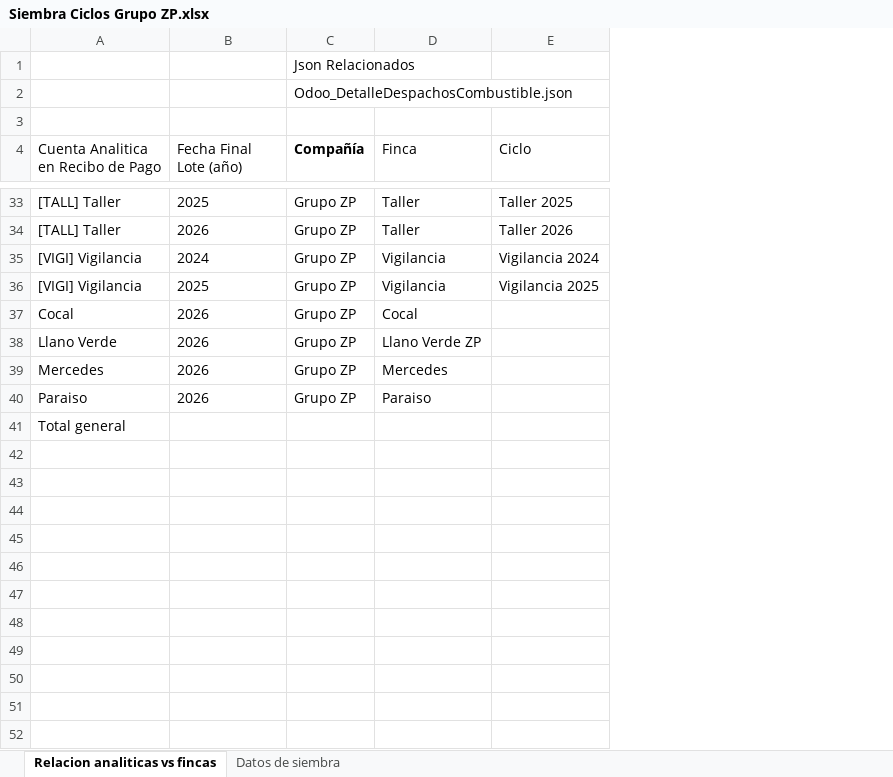
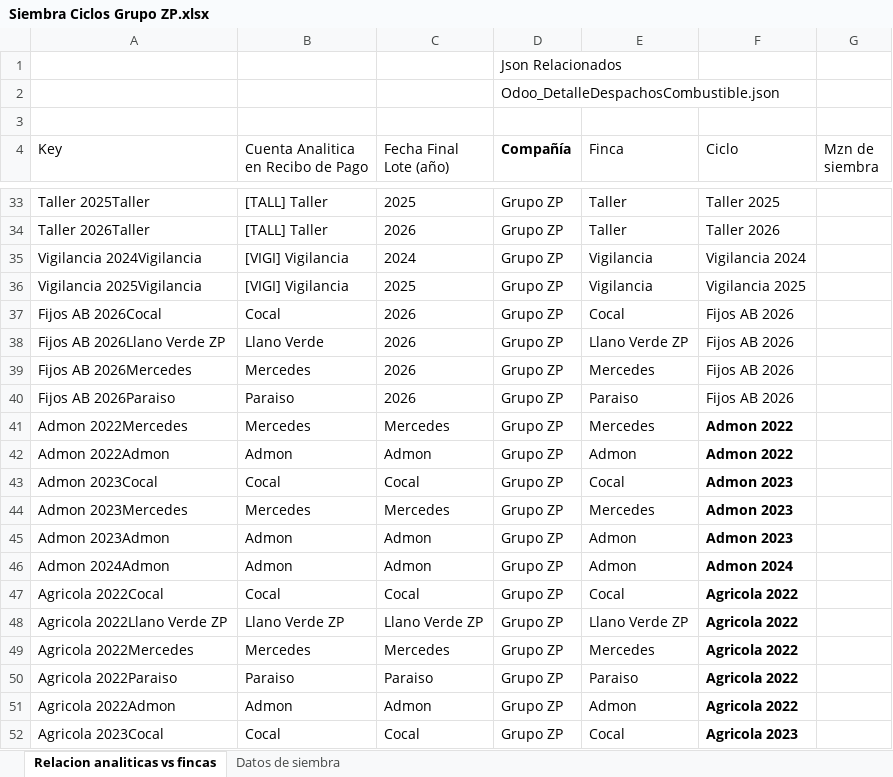
Before and after one commit to infoagrodb/dashboard, an Excel workbook: Siembra Ciclos Grupo ZP.xlsx, sheet Relacion analiticas vs fincas, drawn as a sheet; only a part is shown, gaps mark what is left out; values as stored, in another font and other column widths than the file's, no borders; removed rows and columns are numbered as before the commit, all else as after; the diff covers the shown part only; the diff names each change by its address in the sheet, - before the commit and + after, or states it on an @@ line.

Commit message:
Add files via upload

```diff
--- a/Siembra Ciclos Grupo ZP.xlsx (sheet Relacion analiticas vs fincas)
+++ b/Siembra Ciclos Grupo ZP.xlsx (sheet Relacion analiticas vs fincas)
+column A (Key), rows 33-40: Taller 2025Taller | Taller 2026Taller | Vigilancia 2024Vigilancia | Vigilancia 2025Vigilancia | Fijos AB 2026Cocal | Fijos AB 2026Llano Verde ZP | Fijos AB 2026Mercedes | Fijos AB 2026Paraiso
+column G (Mzn de siembra), empty
-F37:F40 (Ciclo): (empty)
+F37:F40 (Ciclo): Fijos AB 2026
-row 41: Total general
+row 41: Admon 2022Mercedes | Mercedes | Mercedes | Grupo ZP | Mercedes | Admon 2022
+row 42: Admon 2022Admon | Admon | Admon | Grupo ZP | Admon | Admon 2022
+row 43: Admon 2023Cocal | Cocal | Cocal | Grupo ZP | Cocal | Admon 2023
+row 44: Admon 2023Mercedes | Mercedes | Mercedes | Grupo ZP | Mercedes | Admon 2023
+row 45: Admon 2023Admon | Admon | Admon | Grupo ZP | Admon | Admon 2023
+row 46: Admon 2024Admon | Admon | Admon | Grupo ZP | Admon | Admon 2024
+row 47: Agricola 2022Cocal | Cocal | Cocal | Grupo ZP | Cocal | Agricola 2022
+row 48: Agricola 2022Llano Verde ZP | Llano Verde ZP | Llano Verde ZP | Grupo ZP | Llano Verde ZP | Agricola 2022
+row 49: Agricola 2022Mercedes | Mercedes | Mercedes | Grupo ZP | Mercedes | Agricola 2022
+row 50: Agricola 2022Paraiso | Paraiso | Paraiso | Grupo ZP | Paraiso | Agricola 2022
+row 51: Agricola 2022Admon | Admon | Admon | Grupo ZP | Admon | Agricola 2022
+row 52: Agricola 2023Cocal | Cocal | Cocal | Grupo ZP | Cocal | Agricola 2023
```
Also changed, not shown: 96 added rows elsewhere in this sheet, sheet Datos de siembra.
